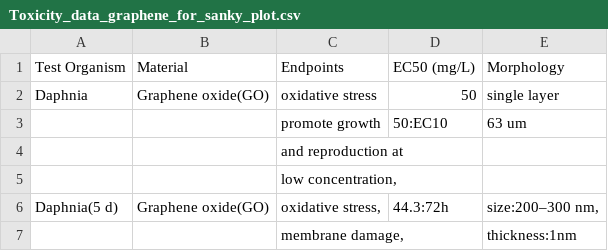
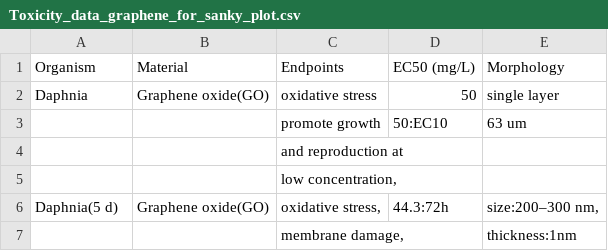
Before and after one commit to madbullahi/DWS, a CSV file: Toxicity_data_graphene_for_sanky_plot.csv, drawn as a sheet; only a part is shown.

Commit message:
Add files via upload
commit

```diff
--- a/Toxicity_data_graphene_for_sanky_plot.csv
+++ b/Toxicity_data_graphene_for_sanky_plot.csv
@@ -1,2 +1,2 @@
-Test Organism,Material,Endpoints, EC50 (mg/L),Morphology
+ Organism,Material,Endpoints, EC50 (mg/L),Morphology
 Daphnia,Graphene oxide(GO),oxidative stress,50,single layer
```
